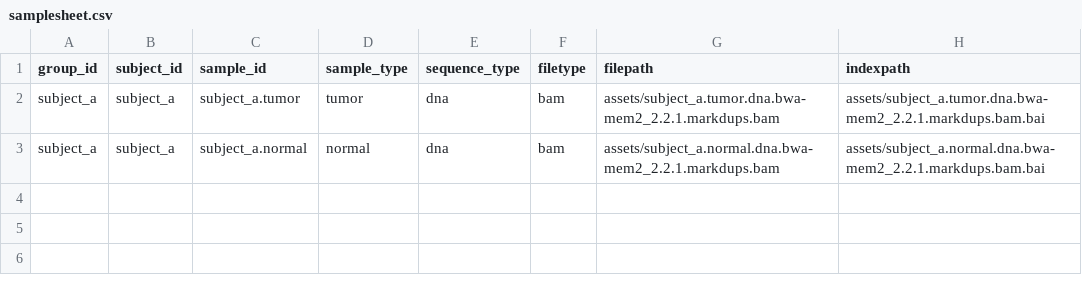
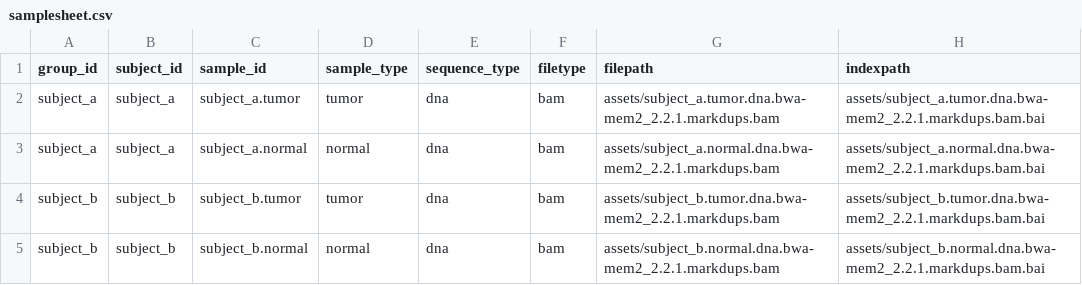
Before and after one commit to sateeshperi/variantscope, a CSV file: assets/samplesheet.csv, drawn as a sheet.

Commit message:
init samplesheet channel creation

```diff
--- a/assets/samplesheet.csv
+++ b/assets/samplesheet.csv
@@ -3 +3,3 @@ subject_a,subject_a,subject_a.tumor,tumor,dna,bam,assets/subject_a.tumor.dna.bwa
 subject_a,subject_a,subject_a.normal,normal,dna,bam,assets/subject_a.normal.dna.bwa-mem2_2.2.1.markdups.bam,assets/subject_a.normal.dna.bwa-mem2_2.2.1.markdups.bam.bai
+subject_b,subject_b,subject_b.tumor,tumor,dna,bam,assets/subject_b.tumor.dna.bwa-mem2_2.2.1.markdups.bam,assets/subject_b.tumor.dna.bwa-mem2_2.2.1.markdups.bam.bai
+subject_b,subject_b,subject_b.normal,normal,dna,bam,assets/subject_b.normal.dna.bwa-mem2_2.2.1.markdups.bam,assets/subject_b.normal.dna.bwa-mem2_2.2.1.markdups.bam.bai
```
Also changed, not shown: 9 other files.
